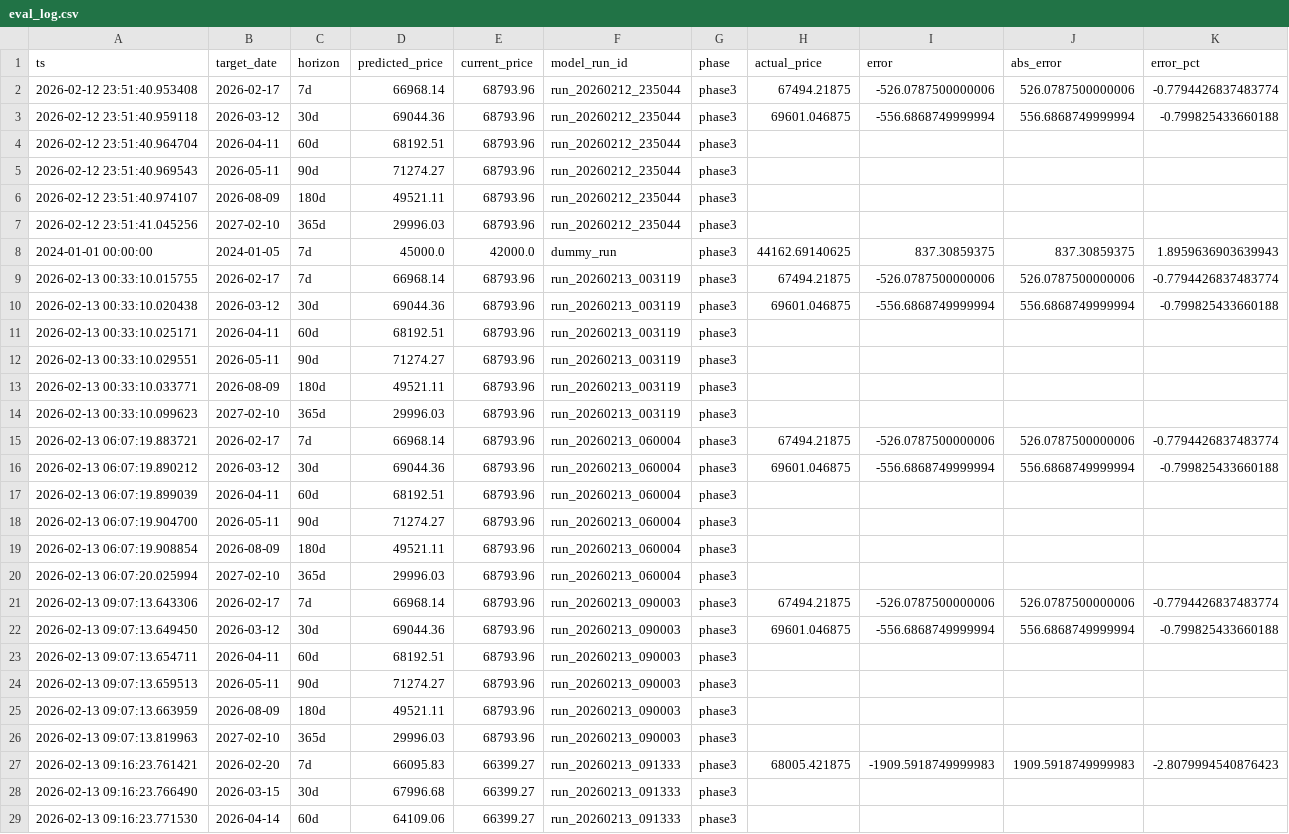
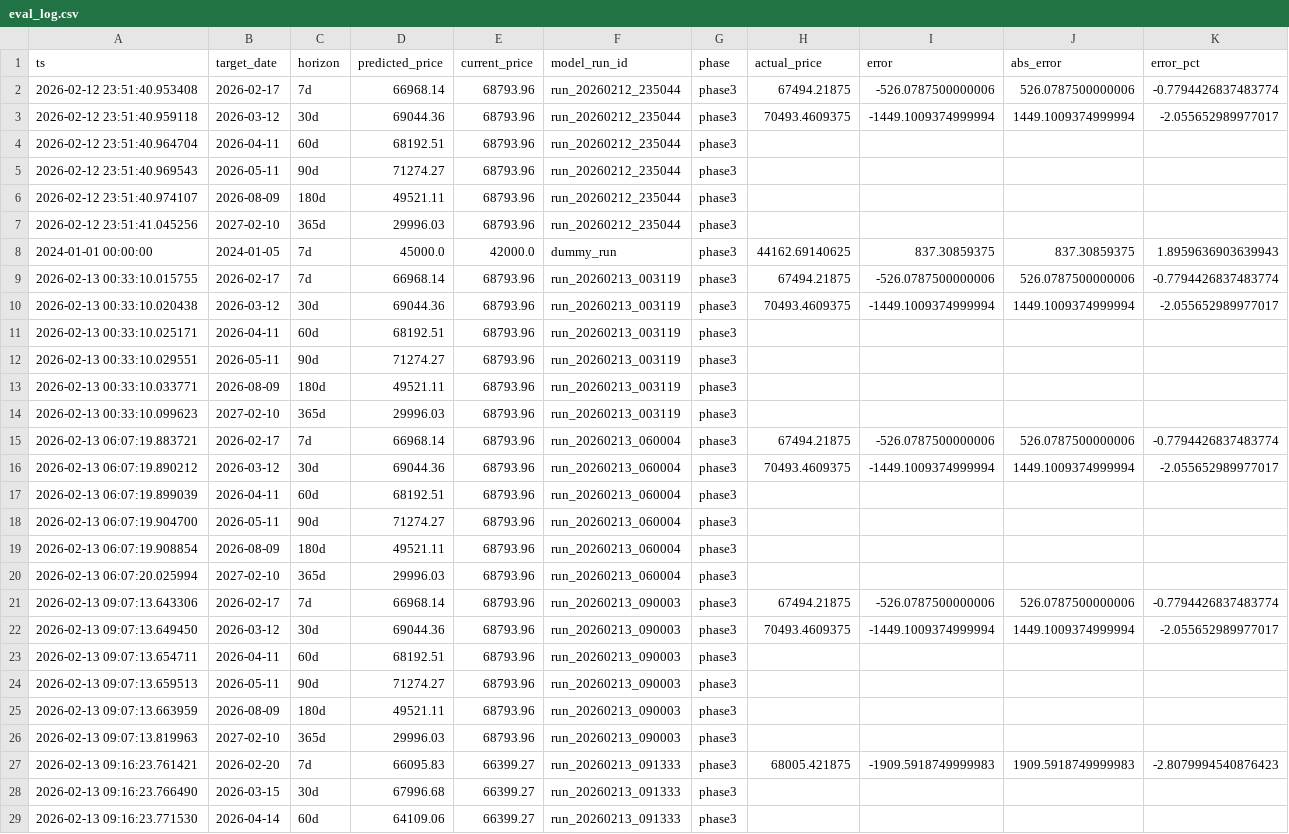
Before and after one commit to mooja4870-cyber/btc_forecast, a CSV file: data/logs/eval_log.csv, drawn as a sheet; only a part is shown.

```diff
--- a/data/logs/eval_log.csv
+++ b/data/logs/eval_log.csv
@@ -2,3 +2,3 @@ ts,target_date,horizon,predicted_price,current_price,model_run_id,phase,actual_p
 2026-02-12 23:51:40.953408,2026-02-17,7d,66968.14,68793.96,run_20260212_235044,phase3,67494.21875,-526.0787500000006,526.0787500000006,-0.7794426837483774
-2026-02-12 23:51:40.959118,2026-03-12,30d,69044.36,68793.96,run_20260212_235044,phase3,69601.046875,-556.6868749999994,556.6868749999994,-0.799825433660188
+2026-02-12 23:51:40.959118,2026-03-12,30d,69044.36,68793.96,run_20260212_235044,phase3,70493.4609375,-1449.1009374999994,1449.1009374999994,-2.055652989977017
 2026-02-12 23:51:40.964704,2026-04-11,60d,68192.51,68793.96,run_20260212_235044,phase3,,,,
@@ -9,3 +9,3 @@ ts,target_date,horizon,predicted_price,current_price,model_run_id,phase,actual_p
 2026-02-13 00:33:10.015755,2026-02-17,7d,66968.14,68793.96,run_20260213_003119,phase3,67494.21875,-526.0787500000006,526.0787500000006,-0.7794426837483774
-2026-02-13 00:33:10.020438,2026-03-12,30d,69044.36,68793.96,run_20260213_003119,phase3,69601.046875,-556.6868749999994,556.6868749999994,-0.799825433660188
+2026-02-13 00:33:10.020438,2026-03-12,30d,69044.36,68793.96,run_20260213_003119,phase3,70493.4609375,-1449.1009374999994,1449.1009374999994,-2.055652989977017
 2026-02-13 00:33:10.025171,2026-04-11,60d,68192.51,68793.96,run_20260213_003119,phase3,,,,
@@ -15,3 +15,3 @@ ts,target_date,horizon,predicted_price,current_price,model_run_id,phase,actual_p
 2026-02-13 06:07:19.883721,2026-02-17,7d,66968.14,68793.96,run_20260213_060004,phase3,67494.21875,-526.0787500000006,526.0787500000006,-0.7794426837483774
-2026-02-13 06:07:19.890212,2026-03-12,30d,69044.36,68793.96,run_20260213_060004,phase3,69601.046875,-556.6868749999994,556.6868749999994,-0.799825433660188
+2026-02-13 06:07:19.890212,2026-03-12,30d,69044.36,68793.96,run_20260213_060004,phase3,70493.4609375,-1449.1009374999994,1449.1009374999994,-2.055652989977017
 2026-02-13 06:07:19.899039,2026-04-11,60d,68192.51,68793.96,run_20260213_060004,phase3,,,,
@@ -21,3 +21,3 @@ ts,target_date,horizon,predicted_price,current_price,model_run_id,phase,actual_p
 2026-02-13 09:07:13.643306,2026-02-17,7d,66968.14,68793.96,run_20260213_090003,phase3,67494.21875,-526.0787500000006,526.0787500000006,-0.7794426837483774
-2026-02-13 09:07:13.649450,2026-03-12,30d,69044.36,68793.96,run_20260213_090003,phase3,69601.046875,-556.6868749999994,556.6868749999994,-0.799825433660188
+2026-02-13 09:07:13.649450,2026-03-12,30d,69044.36,68793.96,run_20260213_090003,phase3,70493.4609375,-1449.1009374999994,1449.1009374999994,-2.055652989977017
 2026-02-13 09:07:13.654711,2026-04-11,60d,68192.51,68793.96,run_20260213_090003,phase3,,,,
```
Also changed, not shown: 42 other files.
